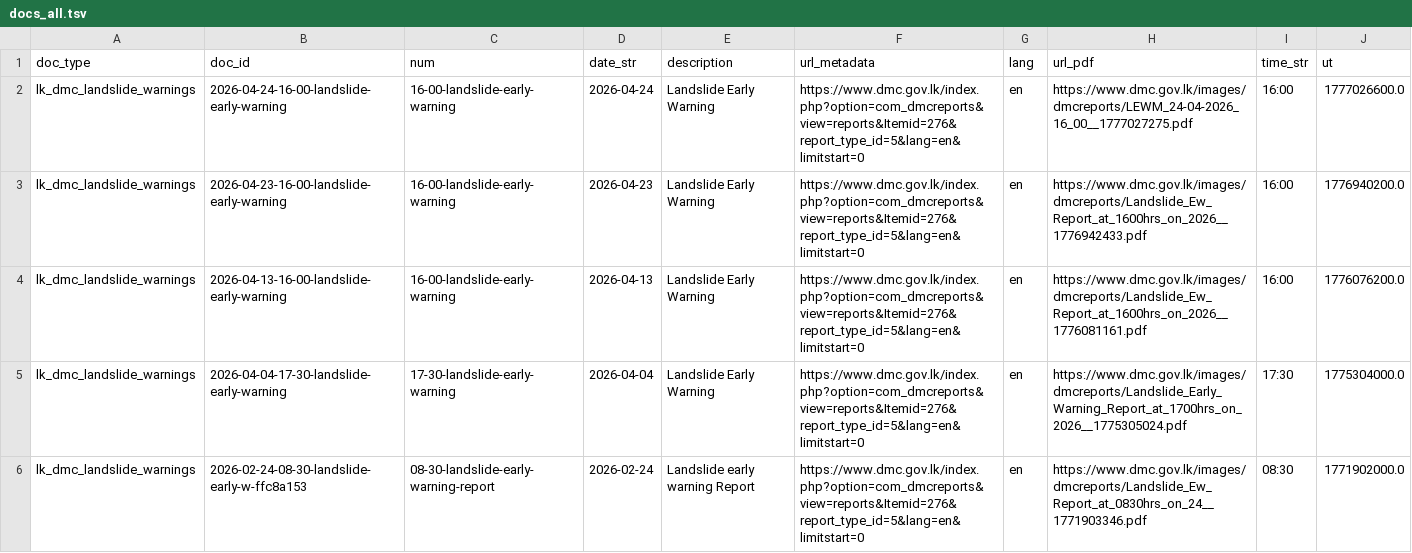
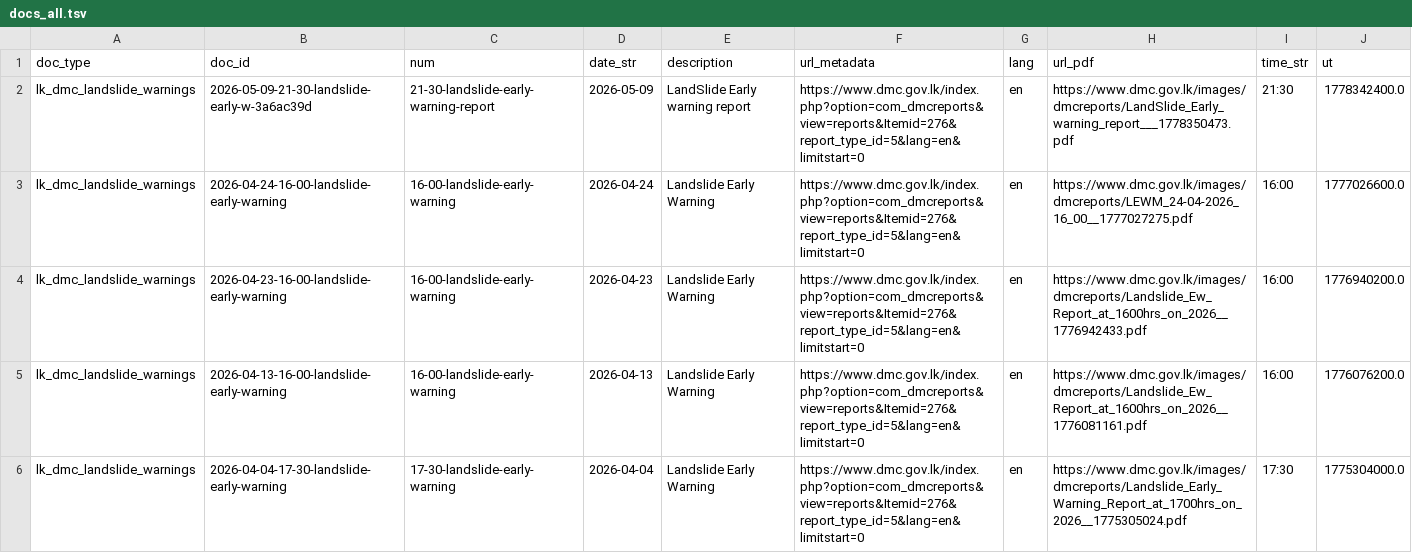
Before and after one commit to nuuuwan/lk_dmc_landslides, a TSV file: data/docs_all.tsv, drawn as a sheet; only a part is shown; the shorter side is filled out with more unchanged rows; the diff names each change by its address in the sheet, - before the commit and + after, or states it on an @@ line.

```diff
--- a/data/docs_all.tsv
+++ b/data/docs_all.tsv
+row 2: lk_dmc_landslide_warnings | 2026-05-09-21-30-landslide-early-w-3a6ac39d | 21-30-landslide-early-warning-report | 2026-05-09 | LandSlide Early warning report | https://www.dmc.gov.lk/index.php?option=com_dmcreports&view=reports&Itemid=276&report_type_id=5&lang=en&limitstart=0 | en | https://www.dmc.gov.lk/images/dmcreports/LandSlide_Early_warning_report___1778350473.pdf | 21:30 | 1778342400.0
```
Also changed, not shown: 7 other files.
